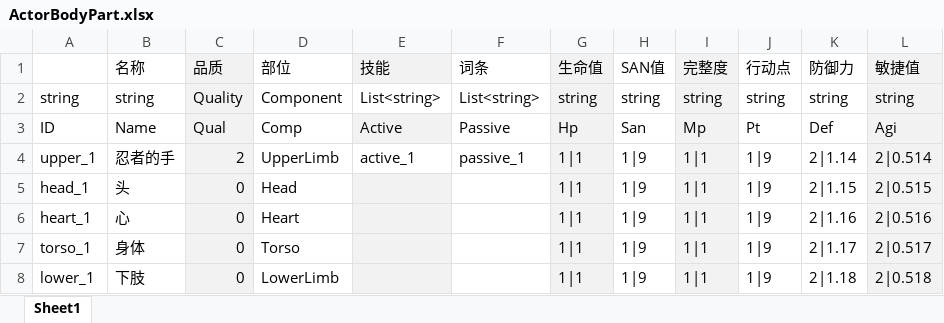
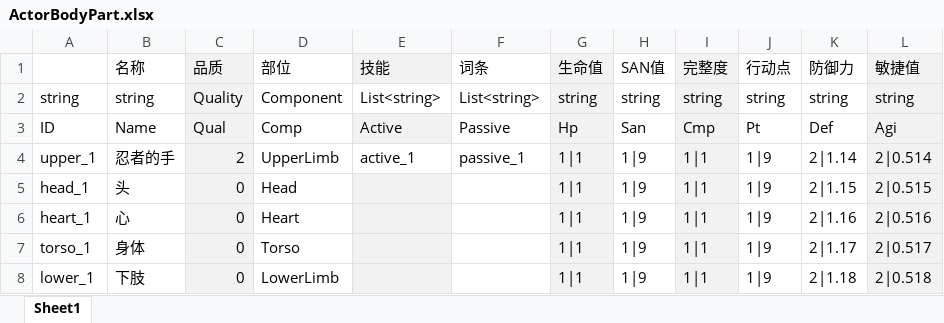
Before and after one commit to BingyanStudio/Franken, an Excel workbook: Xlsx/Source/ActorBodyPart.xlsx, sheet Sheet1, drawn as a sheet; values as stored, in another font and other column widths than the file's, no borders; conditional formats not drawn; the diff names each change by its address in the sheet, - before the commit and + after, or states it on an @@ line.

```diff
--- a/Xlsx/Source/ActorBodyPart.xlsx (sheet Sheet1)
+++ b/Xlsx/Source/ActorBodyPart.xlsx (sheet Sheet1)
-I3 (完整度): Mp
+I3 (完整度): Cmp
```
Also changed, not shown: 8 other files.
